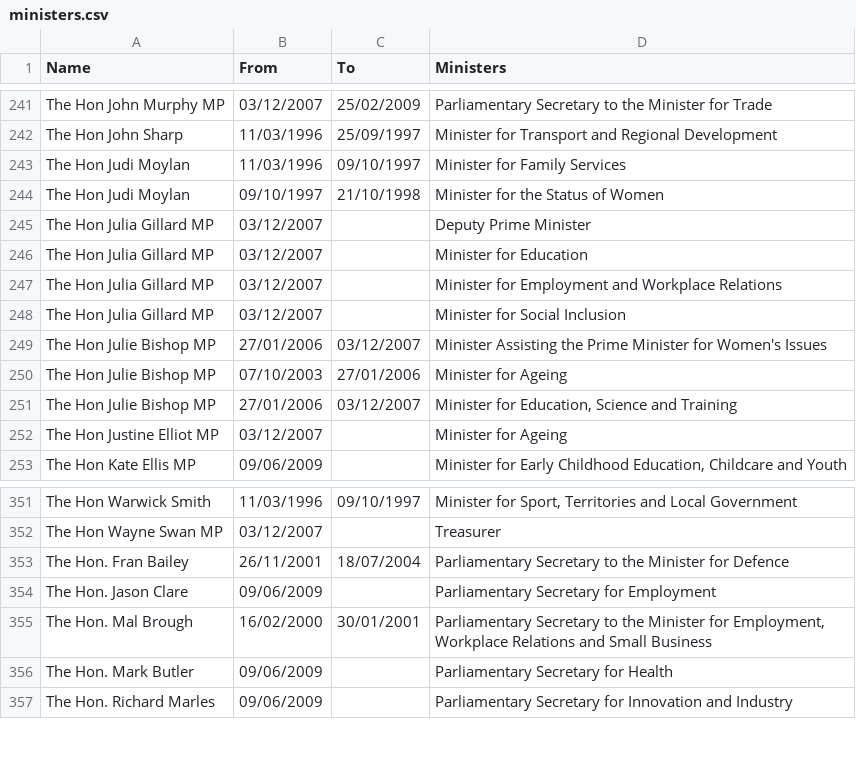
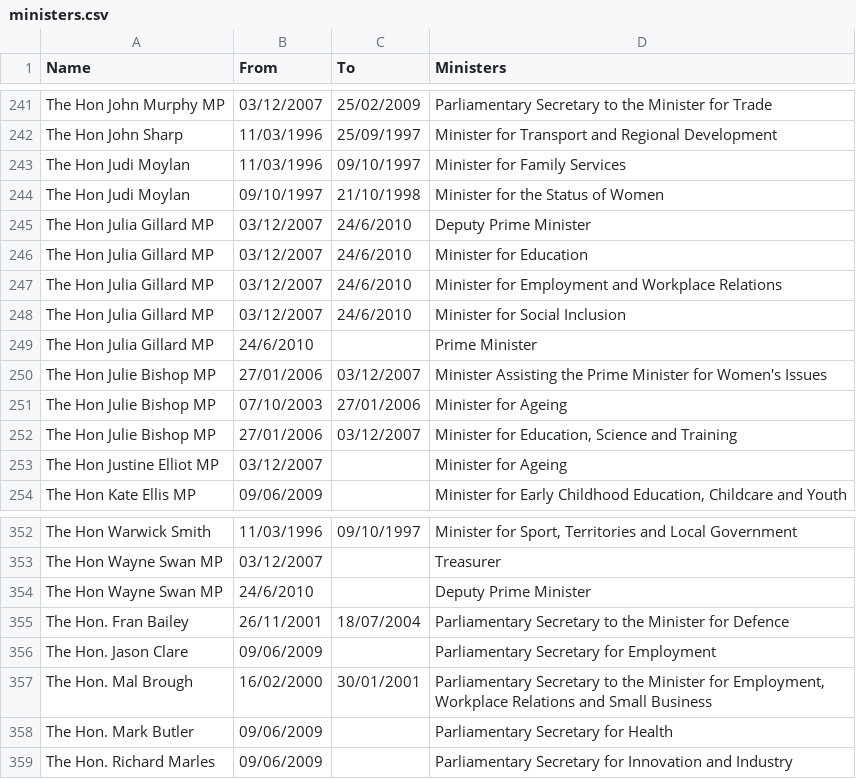
Before and after one commit to openaustralia/openaustralia-parser, a CSV file: data/ministers.csv, drawn as a sheet; only a part is shown, gaps mark what is left out.

Commit message:
ALP Spill of 24 June 2010

```diff
--- a/data/ministers.csv
+++ b/data/ministers.csv
@@ -244,6 +244,7 @@ The Hon Judi Moylan,11/03/1996,09/10/1997,Minister for Family Services
 The Hon Judi Moylan,09/10/1997,21/10/1998,Minister for the Status of Women
-The Hon Julia Gillard MP,03/12/2007,,Deputy Prime Minister
-The Hon Julia Gillard MP,03/12/2007,,Minister for Education
-The Hon Julia Gillard MP,03/12/2007,,Minister for Employment and Workplace Relations
-The Hon Julia Gillard MP,03/12/2007,,Minister for Social Inclusion
+The Hon Julia Gillard MP,03/12/2007,24/6/2010,Deputy Prime Minister
+The Hon Julia Gillard MP,03/12/2007,24/6/2010,Minister for Education
+The Hon Julia Gillard MP,03/12/2007,24/6/2010,Minister for Employment and Workplace Relations
+The Hon Julia Gillard MP,03/12/2007,24/6/2010,Minister for Social Inclusion
+The Hon Julia Gillard MP,24/6/2010,,Prime Minister
 The Hon Julie Bishop MP,27/01/2006,03/12/2007,Minister Assisting the Prime Minister for Women's Issues
@@ -352,2 +353,3 @@ The Hon Warwick Smith,11/03/1996,09/10/1997,"Minister for Sport, Territories and
 The Hon Wayne Swan MP,03/12/2007,,Treasurer
+The Hon Wayne Swan MP,24/6/2010,,Deputy Prime Minister
 The Hon. Fran Bailey,26/11/2001,18/07/2004,Parliamentary Secretary to the Minister for Defence
```
